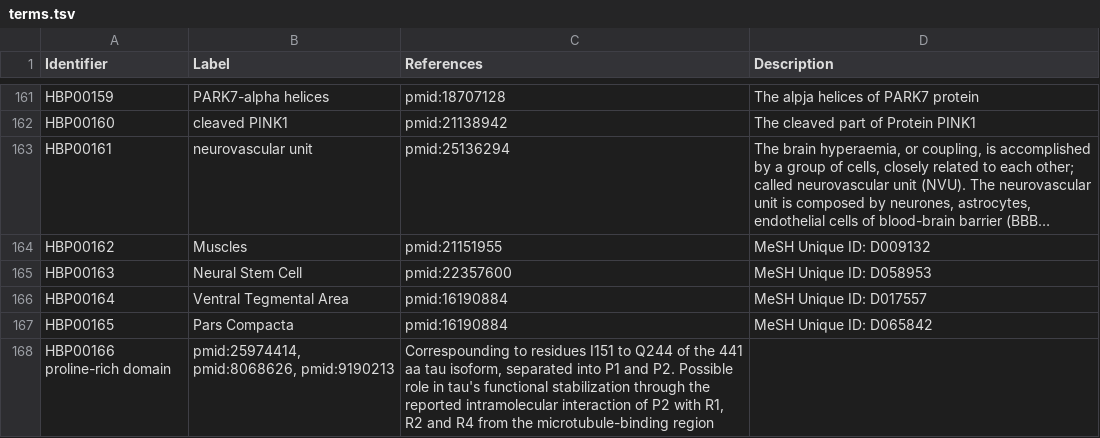
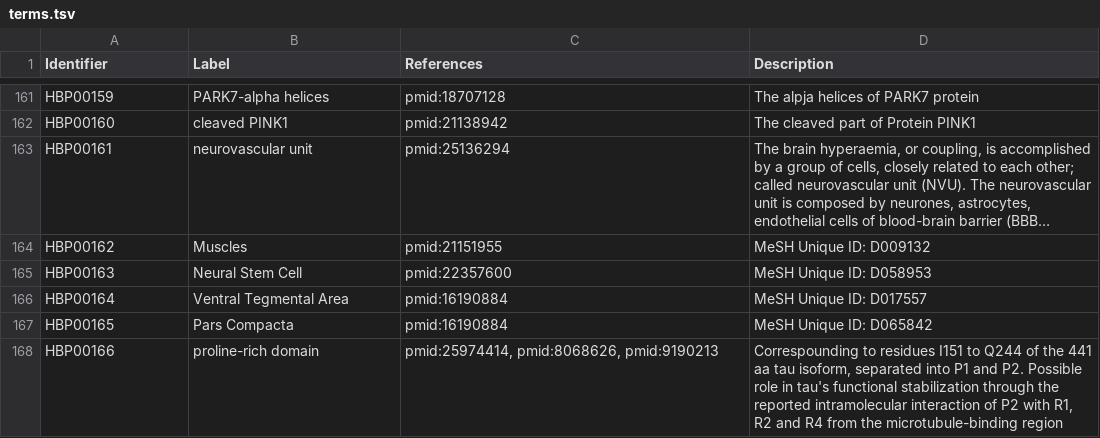
Before and after one commit to pharmacome/conso, a TSV file: terms.tsv, drawn as a sheet; only a part is shown, gaps mark what is left out; long unchanged cells end in ….

Commit message:
Fix format for HBP00166

```diff
--- a/terms.tsv
+++ b/terms.tsv
@@ -167,2 +167,2 @@ HBP00164	Ventral Tegmental Area	pmid:16190884	MeSH Unique ID: D017557
 HBP00165	Pars Compacta	pmid:16190884	MeSH Unique ID: D065842
-HBP00166  proline-rich domain	pmid:25974414, pmid:8068626, pmid:9190213	Correspounding to residues I151 to Q244 of the 441 aa tau isoform, separated into P1 and P2. Possible role in tau's functional stabilization through the reported intramolecular interaction of P2 with R1, R2 and R4 from the microtubule-binding region
+HBP00166	proline-rich domain	pmid:25974414, pmid:8068626, pmid:9190213	Correspounding to residues I151 to Q244 of the 441 aa tau isoform, separated into P1 and P2. Possible role in tau's functional stabilization through the reported intramolecular interaction of P2 with R1, R2 and R4 from the microtubule-binding region
```
